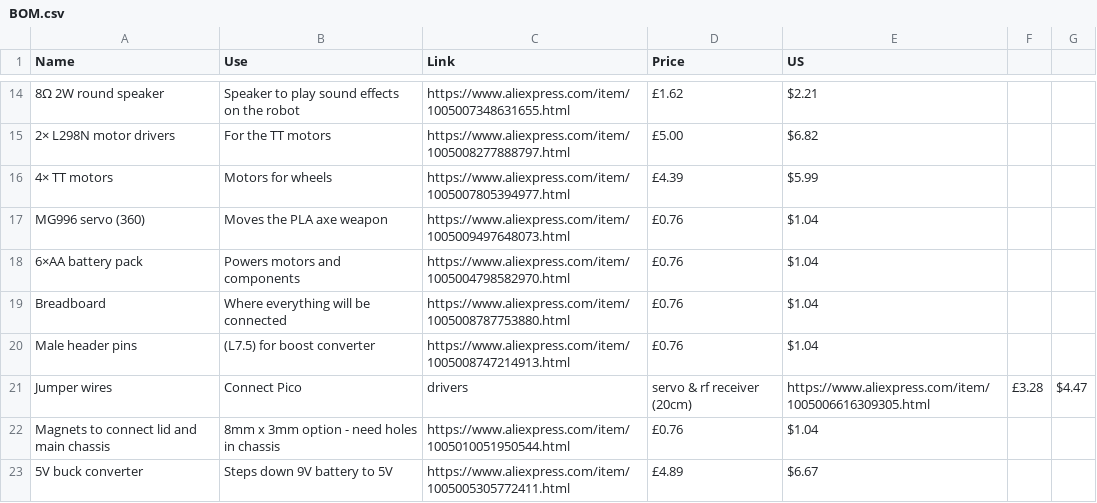
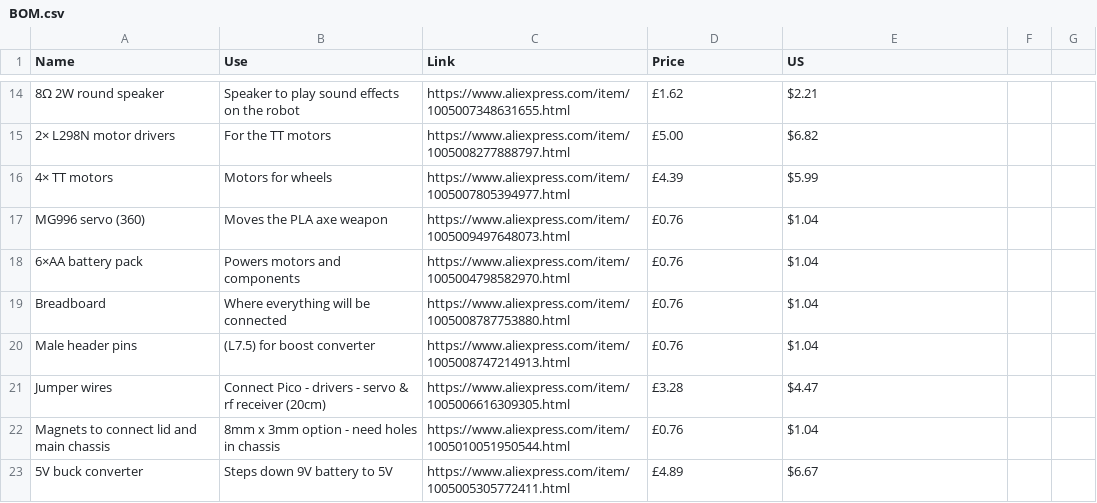
Before and after one commit to gethin101/GG-Battle-robot, a CSV file: BOM.csv, drawn as a sheet; only a part is shown, gaps mark what is left out.

Commit message:
Update BOM.csv

```diff
--- a/BOM.csv
+++ b/BOM.csv
@@ -20,3 +20,3 @@ Breadboard,Where everything will be connected,https://www.aliexpress.com/item/10
 Male header pins,(L7.5) for boost converter,https://www.aliexpress.com/item/1005008747214913.html,£0.76,$1.04
-Jumper wires,Connect Pico, drivers, servo & rf receiver (20cm),https://www.aliexpress.com/item/1005006616309305.html,£3.28,$4.47
+Jumper wires,Connect Pico - drivers - servo & rf receiver (20cm),https://www.aliexpress.com/item/1005006616309305.html,£3.28,$4.47
 Magnets to connect lid and main chassis,8mm x 3mm option - need holes in chassis,https://www.aliexpress.com/item/1005010051950544.html,£0.76,$1.04
```
